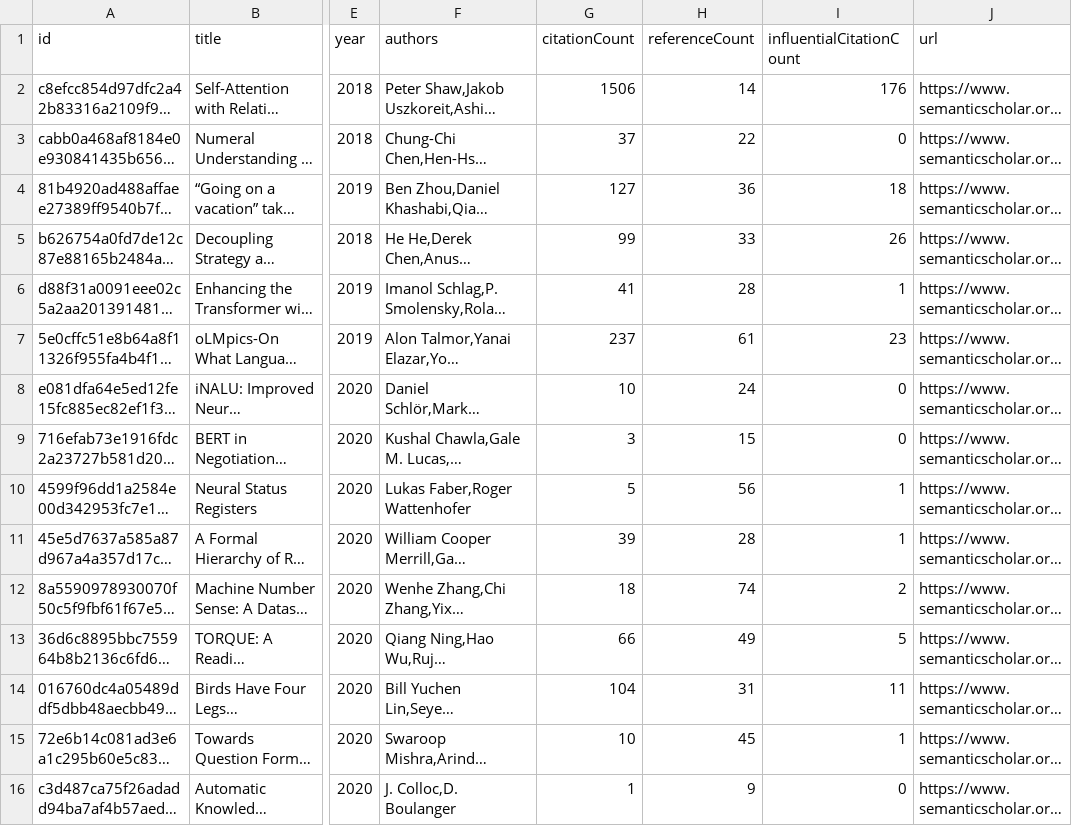
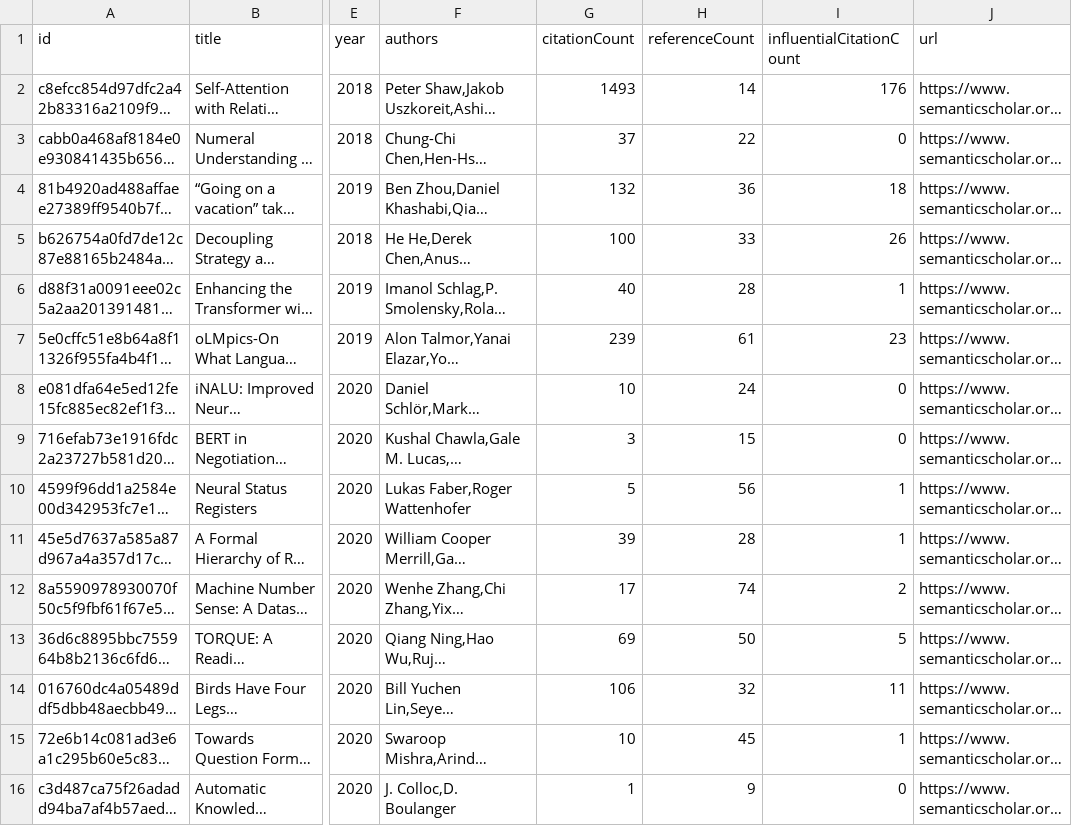
Before and after one commit to tejeramaxwell/numeracy-lit-review, a CSV file: data/currentPapers.csv, drawn as a sheet; only a part is shown, gaps mark what is left out; long unchanged cells end in …; the diff covers the shown part only; the diff names each change by its address in the sheet, - before the commit and + after, or states it on an @@ line.

Commit message:
Update paper data

```diff
--- a/data/currentPapers.csv
+++ b/data/currentPapers.csv
-G2 (citationCount): 1506
+G2 (citationCount): 1493
-G4 (citationCount): 127
+G4 (citationCount): 132
-G5 (citationCount): 99
+G5 (citationCount): 100
-G6 (citationCount): 41
+G6 (citationCount): 40
-G7 (citationCount): 237
+G7 (citationCount): 239
-G12 (citationCount): 18
+G12 (citationCount): 17
-G13 (citationCount): 66
+G13 (citationCount): 69
-H13 (referenceCount): 49
+H13 (referenceCount): 50
-G14 (citationCount): 104
+G14 (citationCount): 106
-H14 (referenceCount): 31
+H14 (referenceCount): 32
```
Also changed, not shown: 11 edited cells elsewhere in this file, 2 other files.
